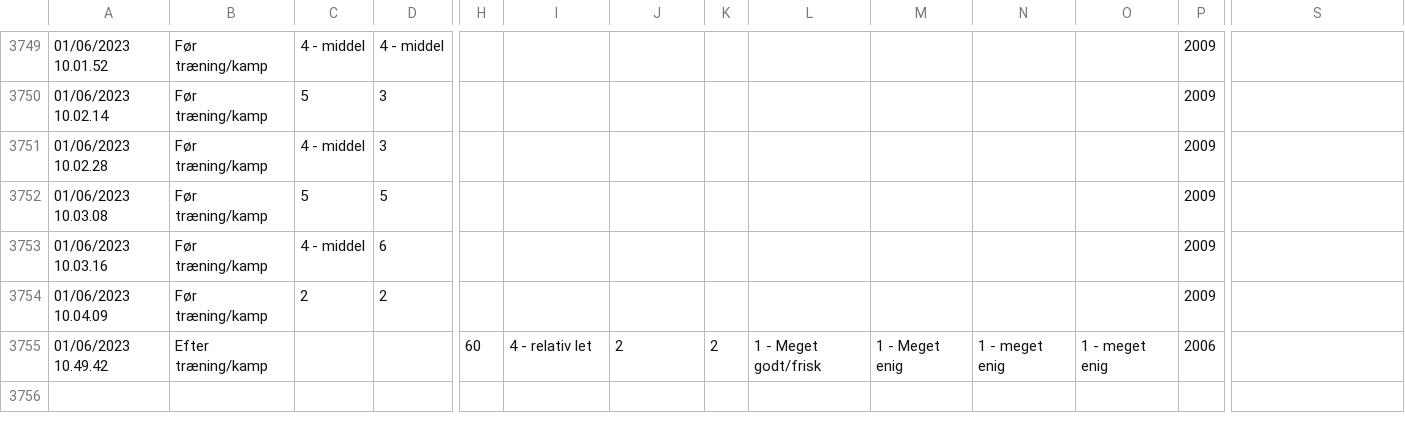
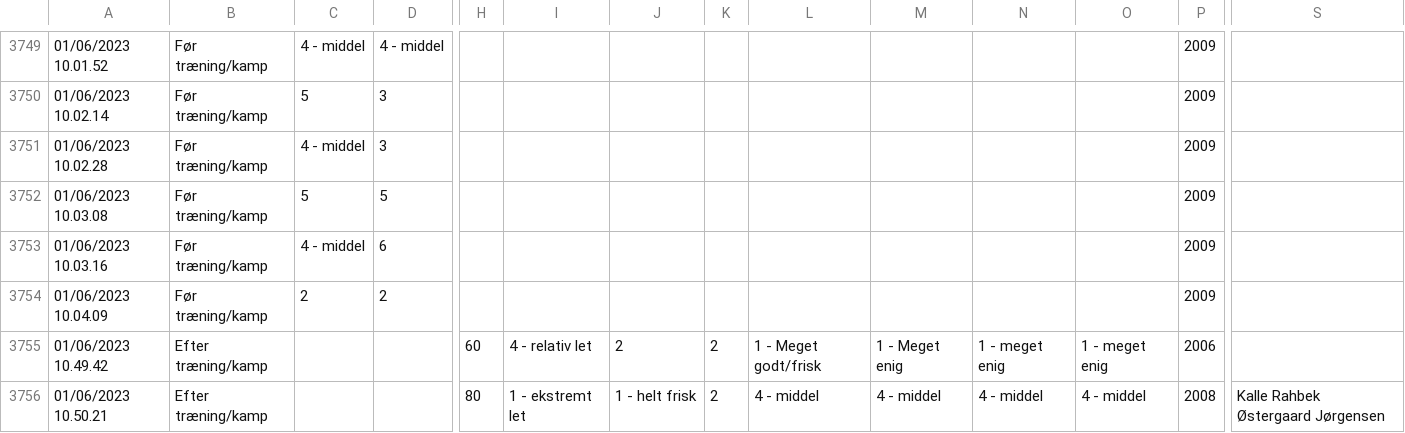
Before and after one commit to Seamus1992/AC-Horsens, a CSV file: ny wellness.csv, drawn as a sheet; only a part is shown, gaps mark what is left out; rows hold the shown columns only; the diff names each change by its address in the sheet, - before the commit and + after, or states it on an @@ line.

Commit message:
Update ny wellness.csv

```diff
--- a/ny wellness.csv
+++ b/ny wellness.csv
+row 3756: 01/06/2023 10.50.21 | Efter træning/kamp |  |  | 80 | 1 - ekstremt let | 1 - helt frisk | 2 | 4 - middel | 4 - middel | 4 - middel | 4 - middel | 2008 | Kalle Rahbek Østergaard Jørgensen
```
